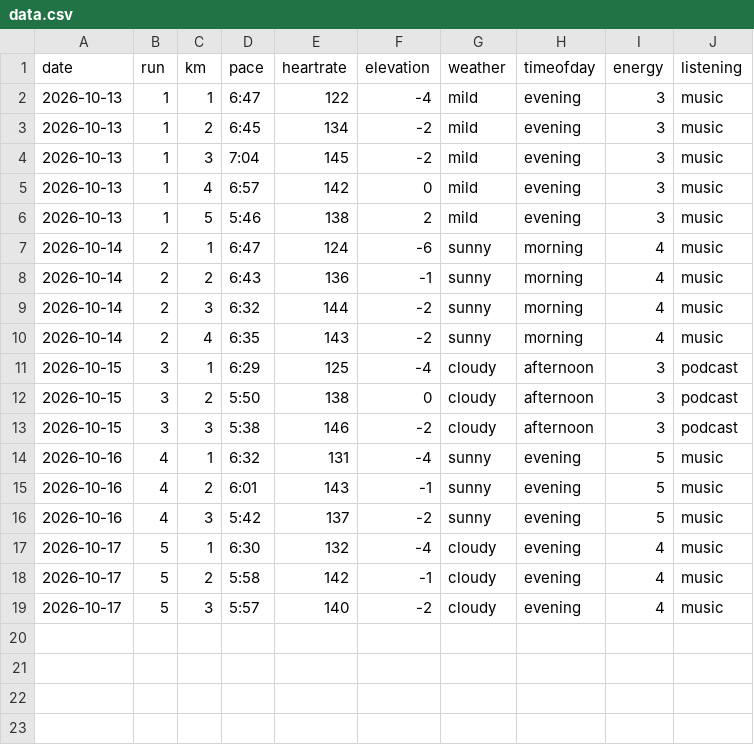
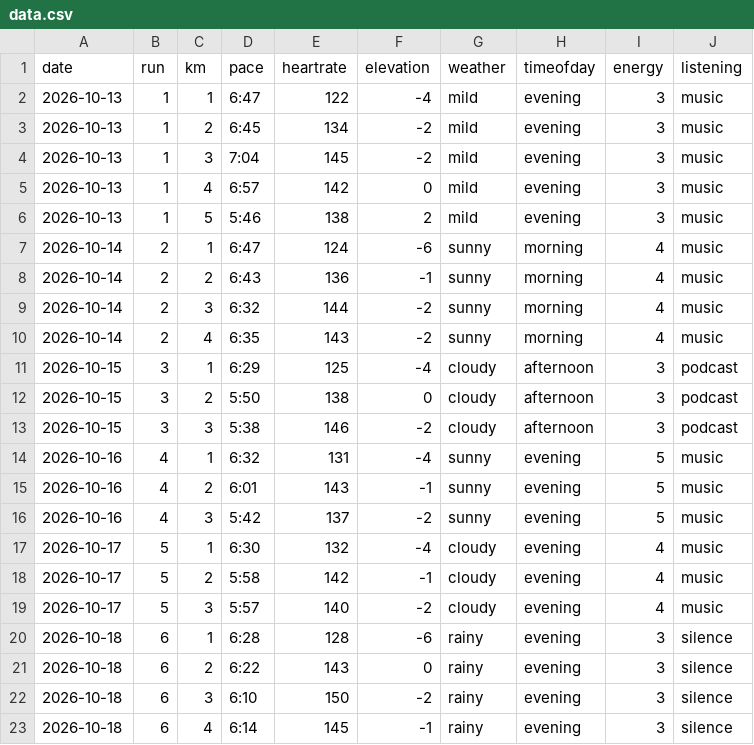
Before and after one commit to Efa1001/DearData100, a CSV file: data.csv, drawn as a sheet; the diff names each change by its address in the sheet, - before the commit and + after, or states it on an @@ line.

```diff
--- a/data.csv
+++ b/data.csv
+row 20: 2026-10-18 | 6 | 1 | 6:28 | 128 | -6 | rainy | evening | 3 | silence
+row 21: 2026-10-18 | 6 | 2 | 6:22 | 143 | 0 | rainy | evening | 3 | silence
+row 22: 2026-10-18 | 6 | 3 | 6:10 | 150 | -2 | rainy | evening | 3 | silence
+row 23: 2026-10-18 | 6 | 4 | 6:14 | 145 | -1 | rainy | evening | 3 | silence
```
Also changed, not shown: 1 other file.
